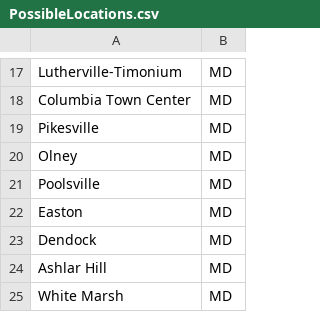
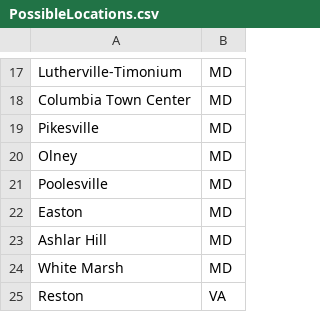
Before and after one commit to BradenSmolko/Coursera_Capstone, a CSV file: PossibleLocations.csv, drawn as a sheet; only a part is shown, gaps mark what is left out; the shorter side is filled out with more unchanged rows.

Commit message:
Fixing some names

```diff
--- a/PossibleLocations.csv
+++ b/PossibleLocations.csv
@@ -20,5 +20,4 @@ Pikesville,MD
 Olney,MD
-Poolsville,MD
+Poolesville,MD
 Easton,MD
-Dendock,MD
 Ashlar Hill,MD
```
